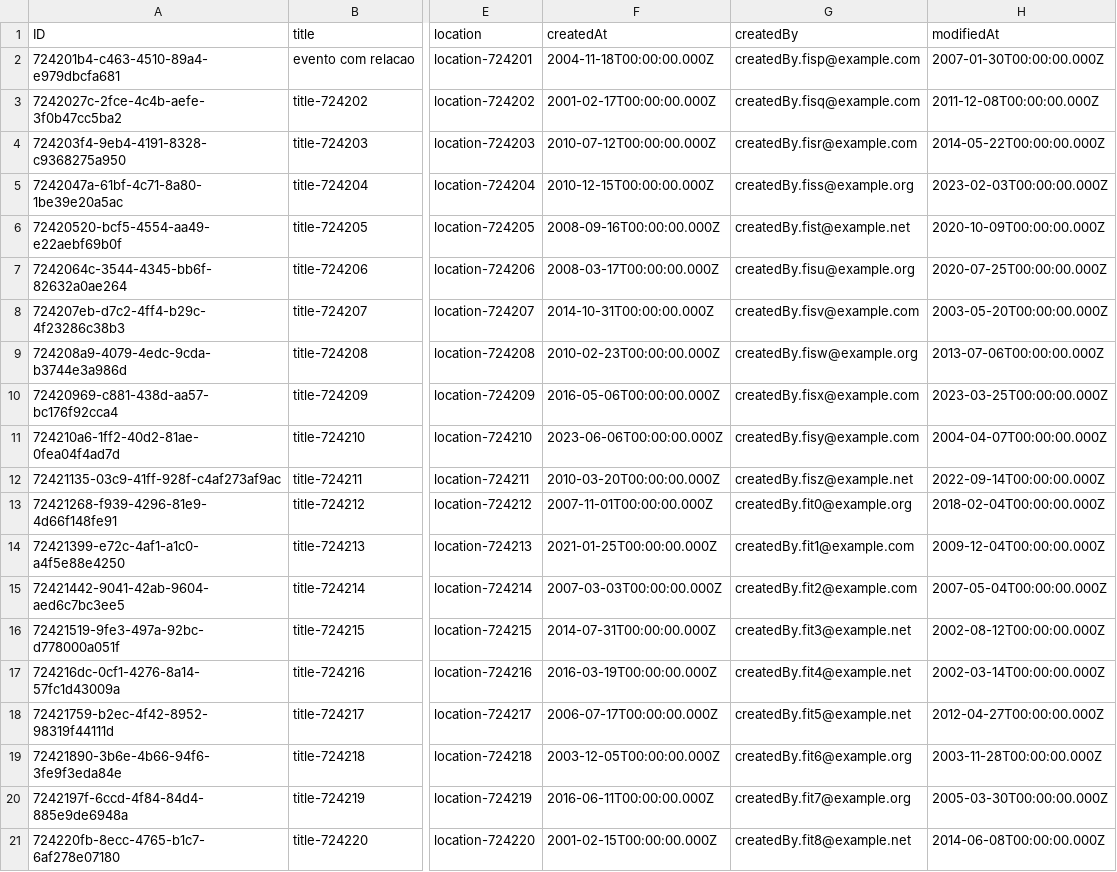
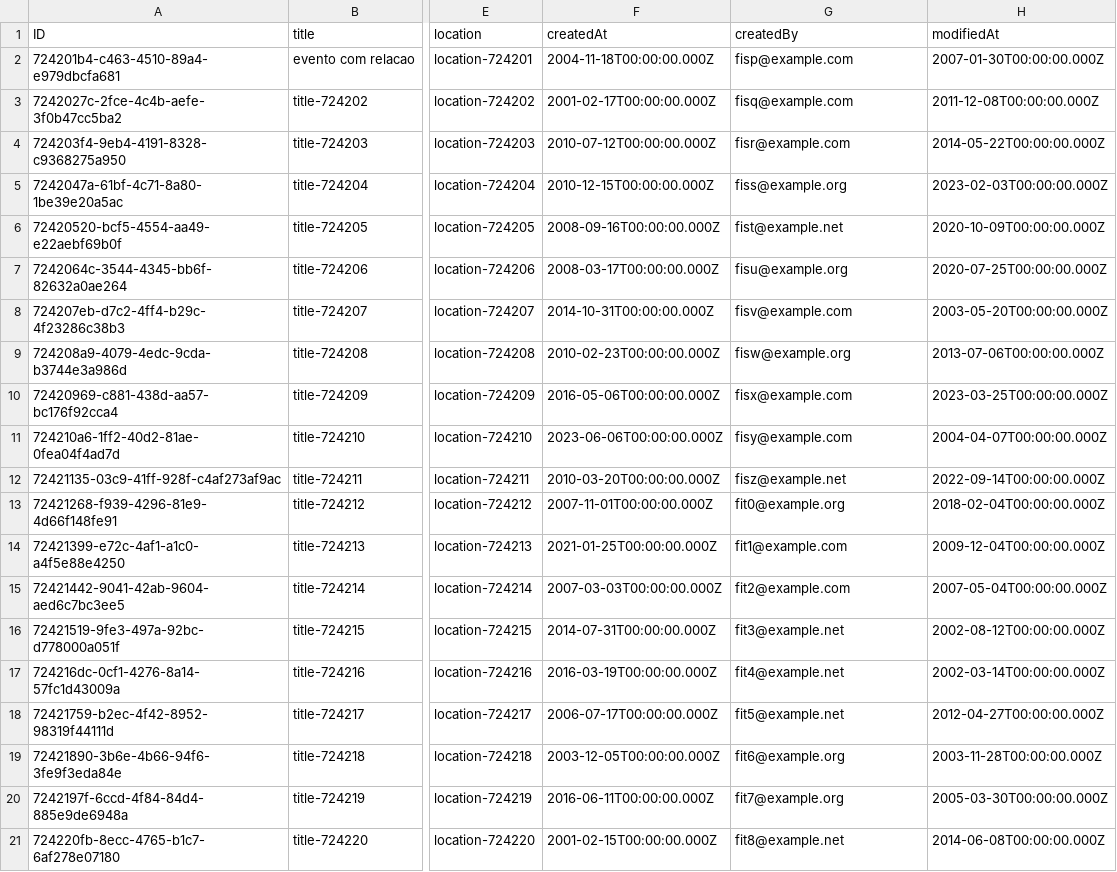
Before and after one commit to jaymealonso/cap-ff-dinners, a CSV file: db/data/jan.ff.dinner-Events.csv, drawn as a sheet; only a part is shown, gaps mark what is left out; the diff names each change by its address in the sheet, - before the commit and + after, or states it on an @@ line.

Commit message:
Adding handler for createEventGroups

```diff
--- a/db/data/jan.ff.dinner-Events.csv
+++ b/db/data/jan.ff.dinner-Events.csv
-G2 (createdBy): createdBy.fisp@example.com
+G2 (createdBy): fisp@example.com
-G3 (createdBy): createdBy.fisq@example.com
+G3 (createdBy): fisq@example.com
-G4 (createdBy): createdBy.fisr@example.com
+G4 (createdBy): fisr@example.com
-G5 (createdBy): createdBy.fiss@example.org
+G5 (createdBy): fiss@example.org
-G6 (createdBy): createdBy.fist@example.net
+G6 (createdBy): fist@example.net
-G7 (createdBy): createdBy.fisu@example.org
+G7 (createdBy): fisu@example.org
-G8 (createdBy): createdBy.fisv@example.com
+G8 (createdBy): fisv@example.com
-G9 (createdBy): createdBy.fisw@example.org
+G9 (createdBy): fisw@example.org
-G10 (createdBy): createdBy.fisx@example.com
+G10 (createdBy): fisx@example.com
-G11 (createdBy): createdBy.fisy@example.com
+G11 (createdBy): fisy@example.com
-G12 (createdBy): createdBy.fisz@example.net
+G12 (createdBy): fisz@example.net
-G13 (createdBy): createdBy.fit0@example.org
+G13 (createdBy): fit0@example.org
-G14 (createdBy): createdBy.fit1@example.com
+G14 (createdBy): fit1@example.com
-G15 (createdBy): createdBy.fit2@example.com
+G15 (createdBy): fit2@example.com
-G16 (createdBy): createdBy.fit3@example.net
+G16 (createdBy): fit3@example.net
-G17 (createdBy): createdBy.fit4@example.net
+G17 (createdBy): fit4@example.net
-G18 (createdBy): createdBy.fit5@example.net
+G18 (createdBy): fit5@example.net
-G19 (createdBy): createdBy.fit6@example.org
+G19 (createdBy): fit6@example.org
-G20 (createdBy): createdBy.fit7@example.org
+G20 (createdBy): fit7@example.org
-G21 (createdBy): createdBy.fit8@example.net
+G21 (createdBy): fit8@example.net
```
Also changed, not shown: 3 other files.
